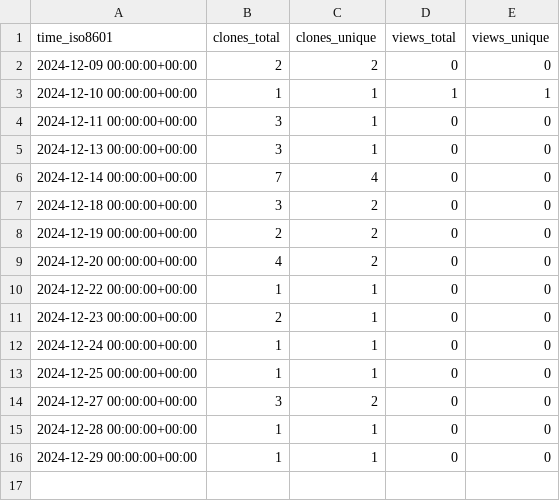
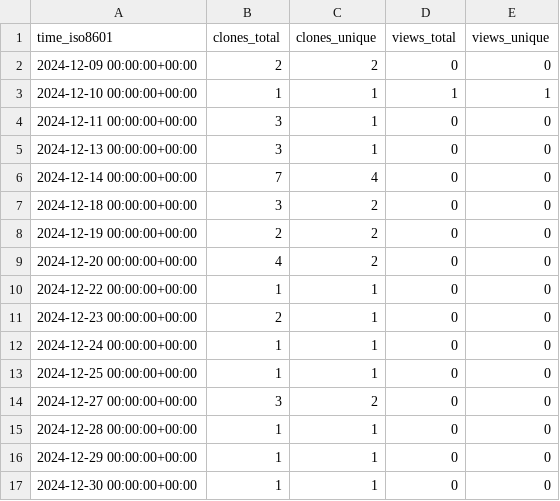
Before and after one commit to cubicleguy/isensor_matlab_rpi, a CSV file: cubicleguy/ess_matlab_rpi/ghrs-data/views_clones_aggregate.csv, drawn as a sheet.

```diff
--- a/cubicleguy/ess_matlab_rpi/ghrs-data/views_clones_aggregate.csv
+++ b/cubicleguy/ess_matlab_rpi/ghrs-data/views_clones_aggregate.csv
@@ -16 +16,2 @@ time_iso8601,clones_total,clones_unique,views_total,views_unique
 2024-12-29 00:00:00+00:00,1,1,0,0
+2024-12-30 00:00:00+00:00,1,1,0,0
```
Also changed, not shown: 1 other file.
